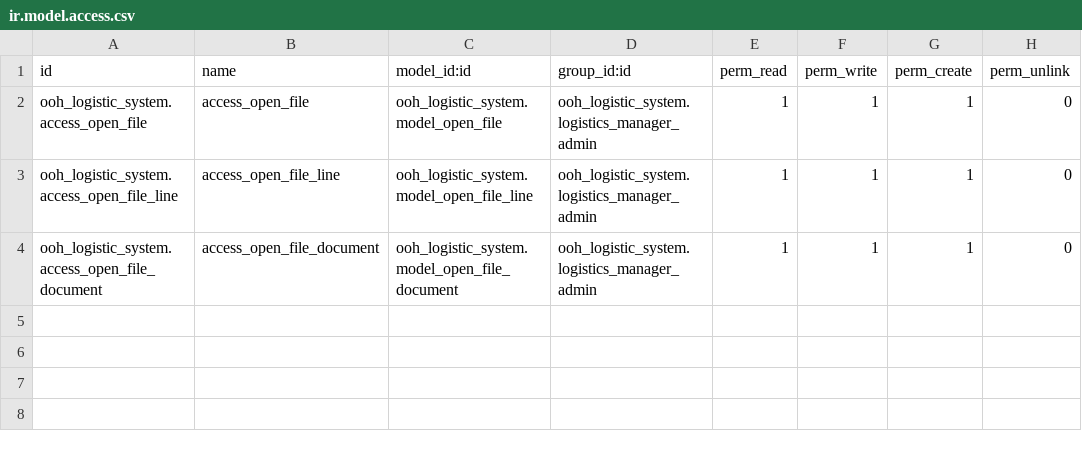
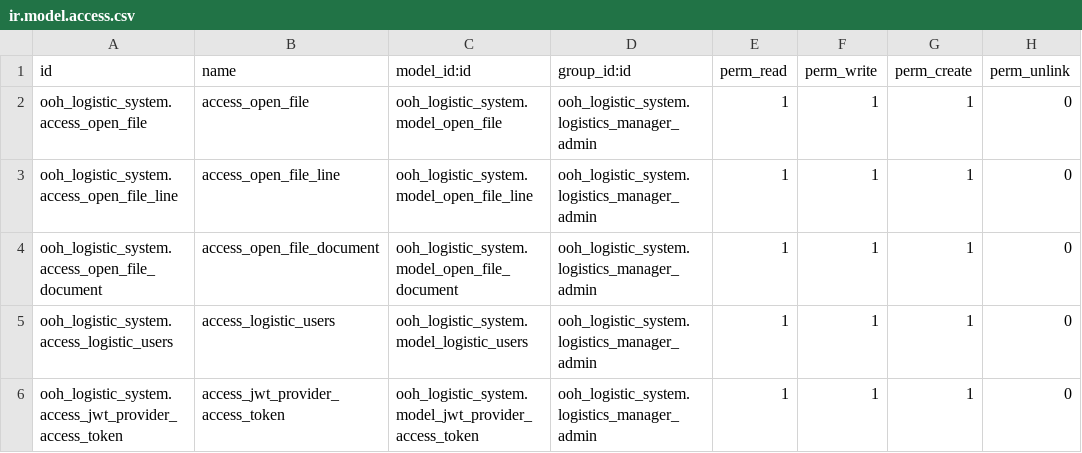
Before and after one commit to muhindokiro/Transport-Logistics, a CSV file: custom-addons/ooh_logistic_system/security/ir.model.access.csv, drawn as a sheet; the diff names each change by its address in the sheet, - before the commit and + after, or states it on an @@ line.

```diff
--- a/custom-addons/ooh_logistic_system/security/ir.model.access.csv
+++ b/custom-addons/ooh_logistic_system/security/ir.model.access.csv
+row 5: ooh_logistic_system.access_logistic_users | access_logistic_users | ooh_logistic_system.model_logistic_users | ooh_logistic_system.logistics_manager_admin | 1 | 1 | 1 | 0
+row 6: ooh_logistic_system.access_jwt_provider_access_token | access_jwt_provider_access_token | ooh_logistic_system.model_jwt_provider_access_token | ooh_logistic_system.logistics_manager_admin | 1 | 1 | 1 | 0
```
Also changed, not shown: 29 other files.
